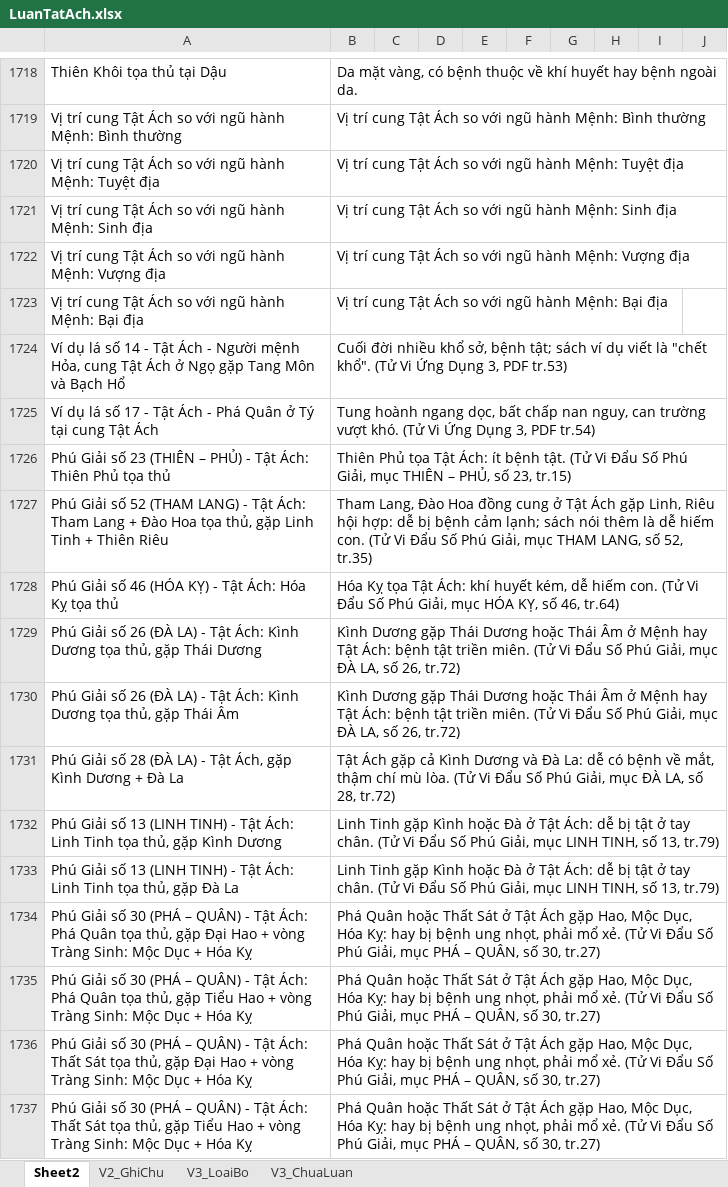
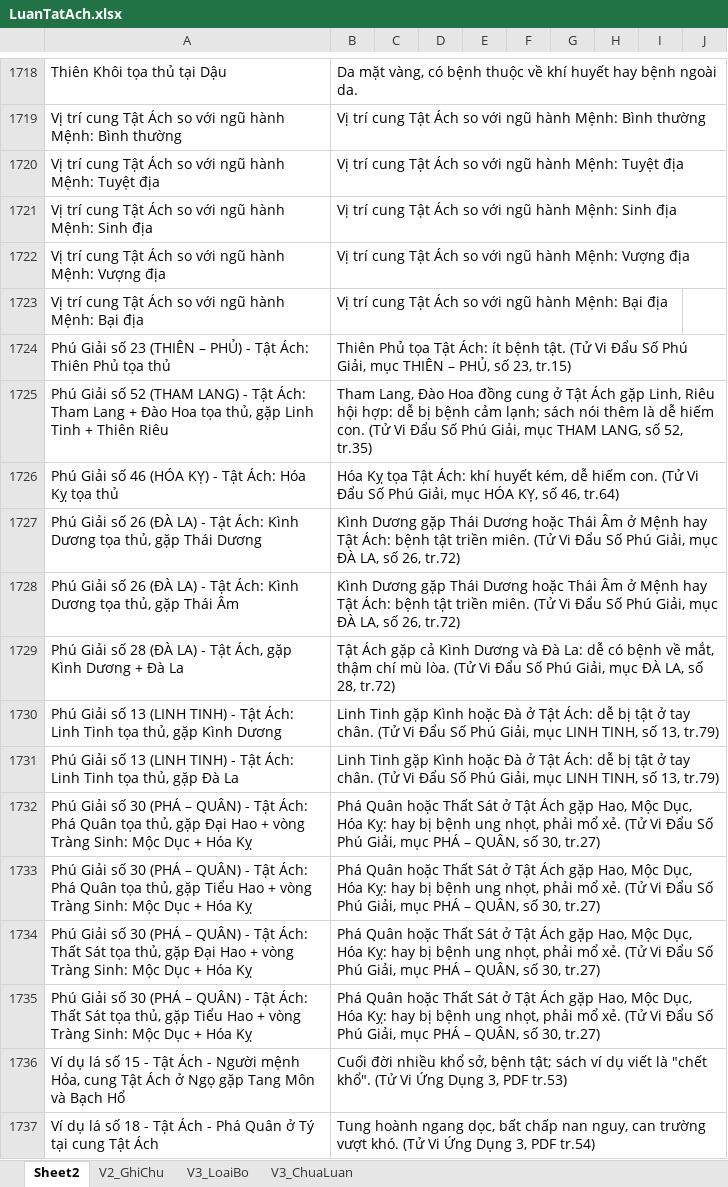
Before and after one commit to Donniehieu/TuVi, an Excel workbook: LuanTatAch.xlsx, sheet Sheet2, drawn as a sheet; only a part is shown, gaps mark what is left out; values as stored, in another font and other column widths than the file's, no borders; removed rows and columns are numbered as before the commit, all else as after; the diff names each change by its address in the sheet, - before the commit and + after, or states it on an @@ line.

```diff
--- a/LuanTatAch.xlsx (sheet Sheet2)
+++ b/LuanTatAch.xlsx (sheet Sheet2)
-row 1724: Ví dụ lá số 14 - Tật Ách - Người mệnh Hỏa, cung Tật Ách ở Ngọ gặp Tang Môn và Bạch Hổ | Cuối đời nhiều khổ sở, bệnh tật; sách ví dụ viết là "chết khổ". (Tử Vi Ứng Dụng 3, PDF tr.53)
-row 1725: Ví dụ lá số 17 - Tật Ách - Phá Quân ở Tý tại cung Tật Ách | Tung hoành ngang dọc, bất chấp nan nguy, can trường vượt khó. (Tử Vi Ứng Dụng 3, PDF tr.54)
+row 1736: Ví dụ lá số 15 - Tật Ách - Người mệnh Hỏa, cung Tật Ách ở Ngọ gặp Tang Môn và Bạch Hổ | Cuối đời nhiều khổ sở, bệnh tật; sách ví dụ viết là "chết khổ". (Tử Vi Ứng Dụng 3, PDF tr.53)
+row 1737: Ví dụ lá số 18 - Tật Ách - Phá Quân ở Tý tại cung Tật Ách | Tung hoành ngang dọc, bất chấp nan nguy, can trường vượt khó. (Tử Vi Ứng Dụng 3, PDF tr.54)
```
Also changed, not shown: LuanMenh.xlsx, LuanPhuThe.xlsx, 7 other files.
